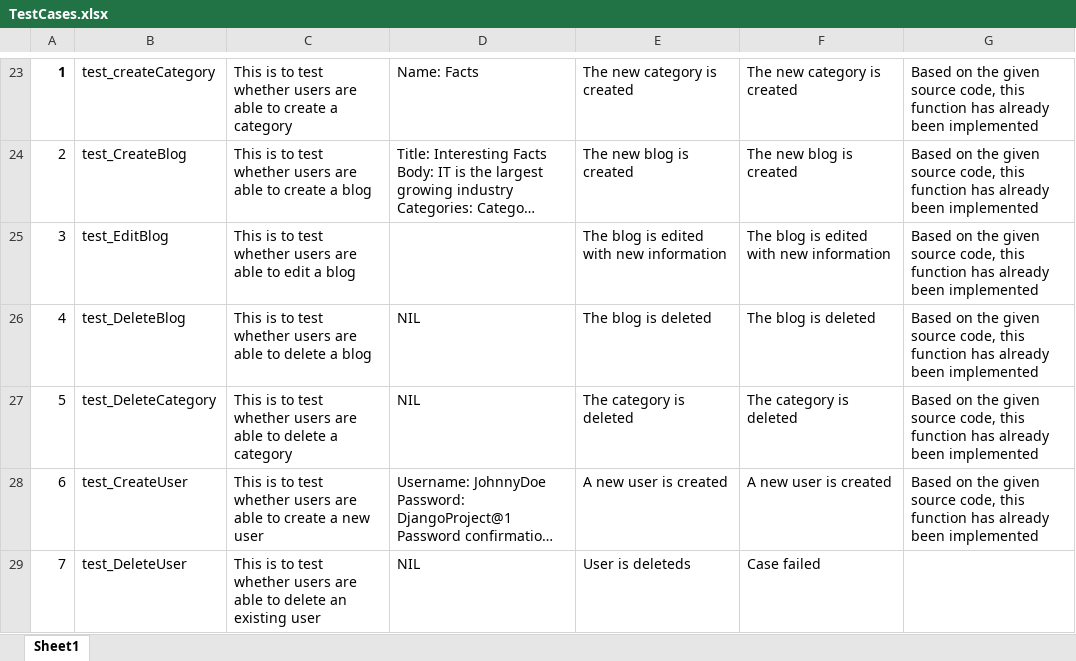
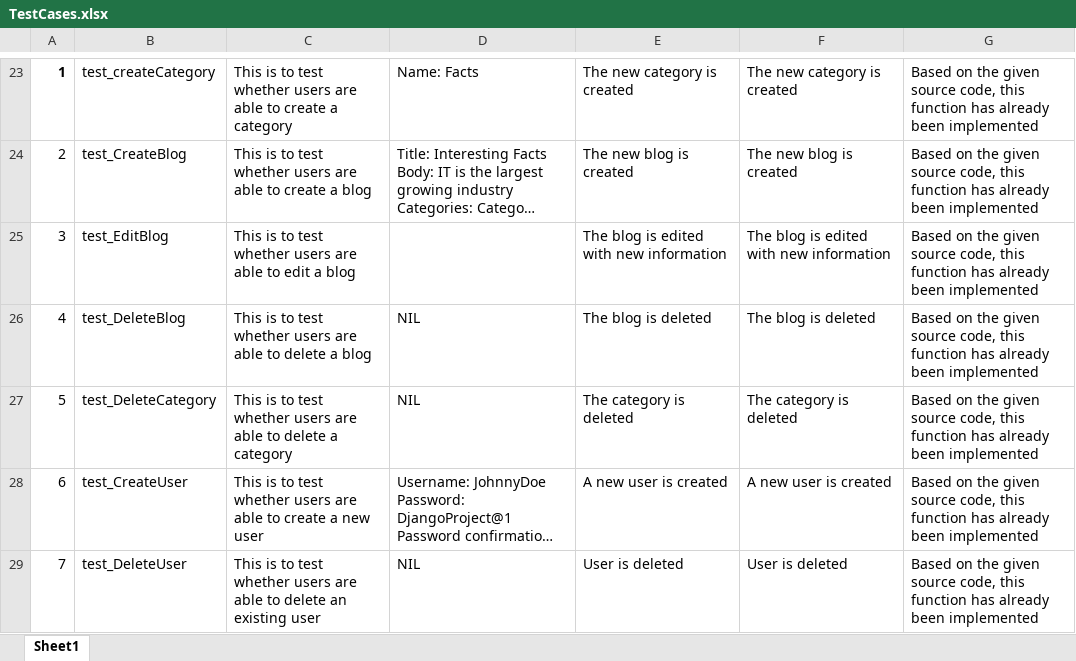
Before and after one commit to hsiaojietng/ETI-CA1, an Excel workbook: TestCases.xlsx, sheet Sheet1, drawn as a sheet; only a part is shown, gaps mark what is left out; long unchanged cells end in …; values as stored, in another font and other column widths than the file's, no borders; the diff names each change by its address in the sheet, - before the commit and + after, or states it on an @@ line.

Commit message:
Passed DeleteUser test case

```diff
--- a/TestCases.xlsx (sheet Sheet1)
+++ b/TestCases.xlsx (sheet Sheet1)
-E29: User is deleteds
+E29: User is deleted
-F29: Case failed
+F29: User is deleted
-G29: (empty)
+G29: Based on the given source code, this function has already been implemented
```
Also changed, not shown: 2 other files.
